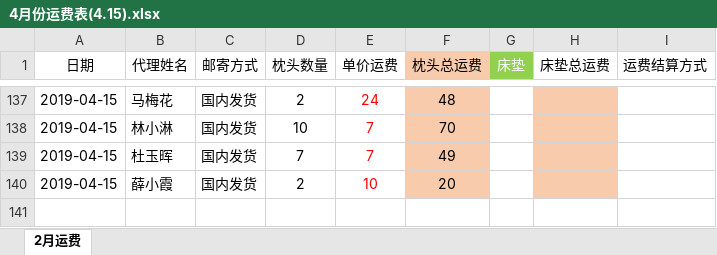
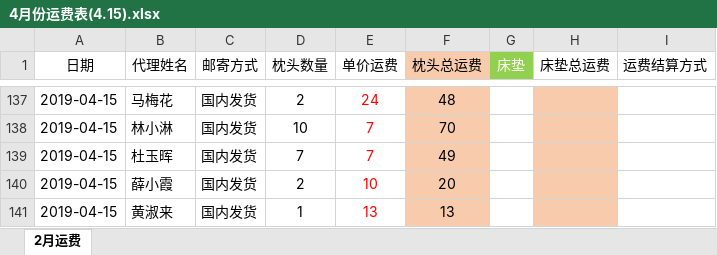
Before and after one commit to uoolatex/file, an Excel workbook: 4月/4月份运费表(4.15).xlsx, sheet 2月运费, drawn as a sheet; only a part is shown, gaps mark what is left out; values as stored, in another font and other column widths than the file's, no borders; the diff names each change by its address in the sheet, - before the commit and + after, or states it on an @@ line.

```diff
--- a/4月/4月份运费表(4.15).xlsx (sheet 2月运费)
+++ b/4月/4月份运费表(4.15).xlsx (sheet 2月运费)
+row 141: 2019-04-15 | 黄淑来 | 国内发货 | 1 | 13 | 13
```
Also changed, not shown: 4月/4月份客户发货需求(4.15).xlsx, 客户资金明细(更新4.15).xlsx, 5 other files.
